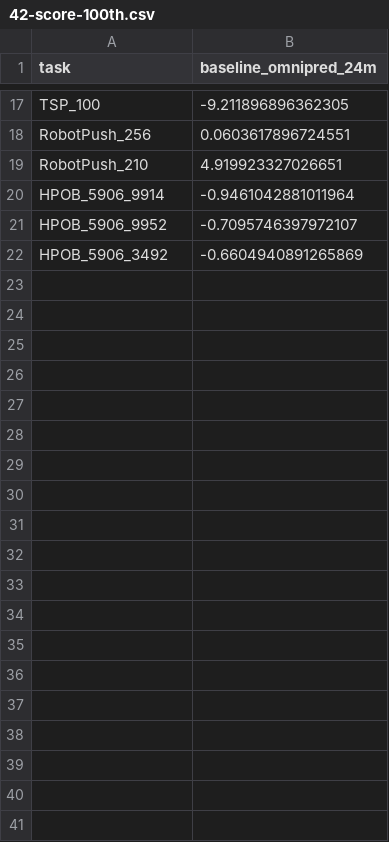
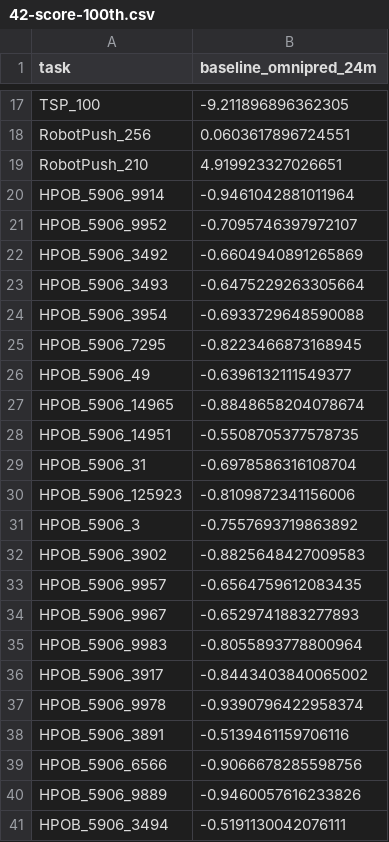
Before and after one commit to trxcc/universal-offline-bbo, a CSV file: csv_results/42-score-100th.csv, drawn as a sheet; only a part is shown, gaps mark what is left out; the diff covers the shown part only; the diff names each change by its address in the sheet, - before the commit and + after, or states it on an @@ line.

Commit message:
Update results

```diff
--- a/csv_results/42-score-100th.csv
+++ b/csv_results/42-score-100th.csv
+row 23: HPOB_5906_3493 | -0.6475229263305664
+row 24: HPOB_5906_3954 | -0.6933729648590088
+row 25: HPOB_5906_7295 | -0.8223466873168945
+row 26: HPOB_5906_49 | -0.6396132111549377
+row 27: HPOB_5906_14965 | -0.8848658204078674
+row 28: HPOB_5906_14951 | -0.5508705377578735
+row 29: HPOB_5906_31 | -0.6978586316108704
+row 30: HPOB_5906_125923 | -0.8109872341156006
+row 31: HPOB_5906_3 | -0.7557693719863892
+row 32: HPOB_5906_3902 | -0.8825648427009583
+row 33: HPOB_5906_9957 | -0.6564759612083435
+row 34: HPOB_5906_9967 | -0.6529741883277893
+row 35: HPOB_5906_9983 | -0.8055893778800964
+row 36: HPOB_5906_3917 | -0.8443403840065002
+row 37: HPOB_5906_9978 | -0.9390796422958374
+row 38: HPOB_5906_3891 | -0.5139461159706116
+row 39: HPOB_5906_6566 | -0.9066678285598756
+row 40: HPOB_5906_9889 | -0.9460057616233826
+row 41: HPOB_5906_3494 | -0.5191130042076111
```
Also changed, not shown: 22 added rows elsewhere in this file, csv_results/42-normalized-score-25th.csv, csv_results/42-normalized-score-75th.csv, 5 other files.
